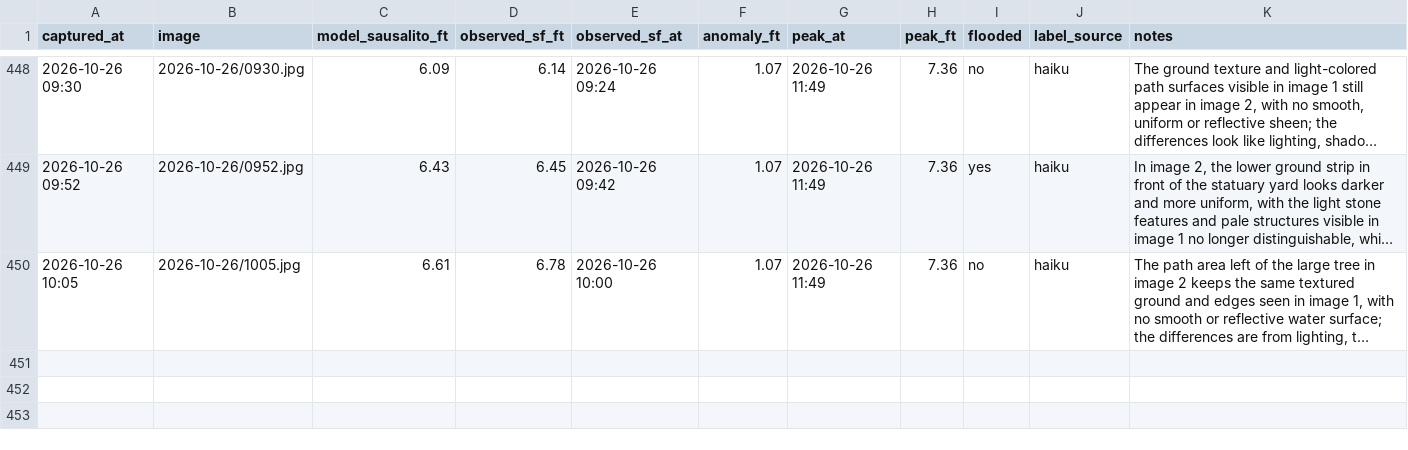
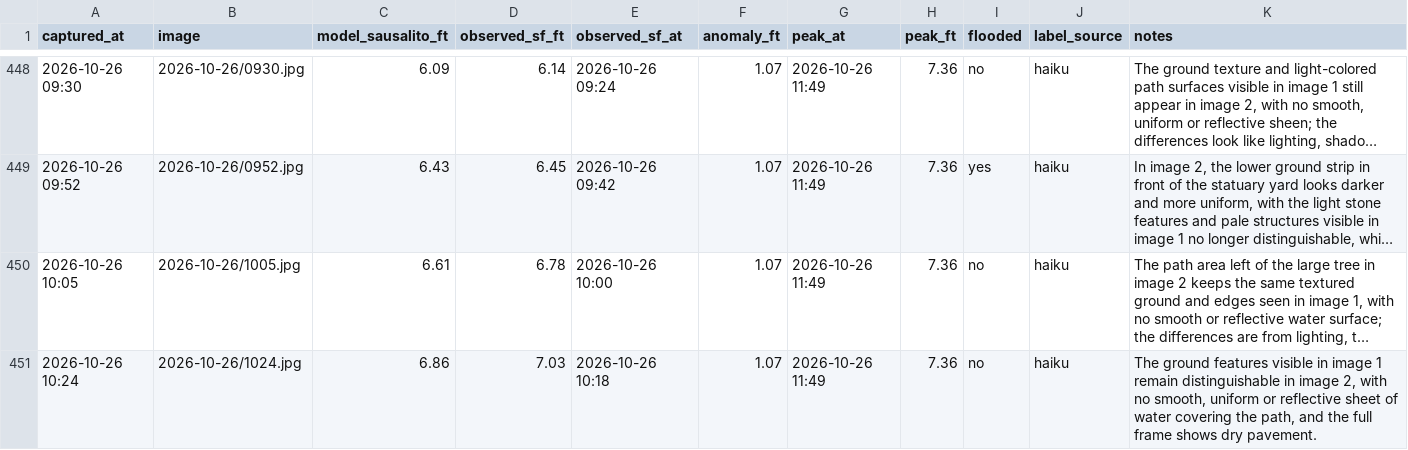
Before and after one commit to jacobpascalcoblentz/ggb-bot, a CSV file: log.csv, drawn as a sheet; only a part is shown, gaps mark what is left out; long unchanged cells end in …; the diff names each change by its address in the sheet, - before the commit and + after, or states it on an @@ line.

```diff
--- a/log.csv
+++ b/log.csv
+row 451: 2026-10-26 10:24 | 2026-10-26/1024.jpg | 6.86 | 7.03 | 2026-10-26 10:18 | 1.07 | 2026-10-26 11:49 | 7.36 | no | haiku | The ground features visible in image 1 remain distinguishable in image 2, with no smooth, uniform or reflective sheet of water covering the path, and the full frame shows dry pavement.
```
Also changed, not shown: 2 other files.
